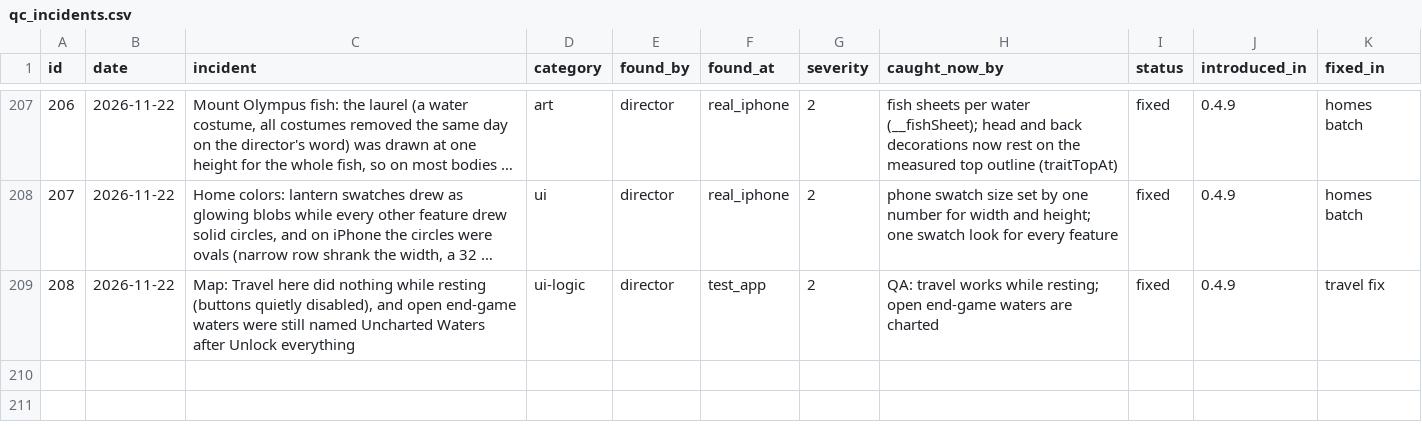
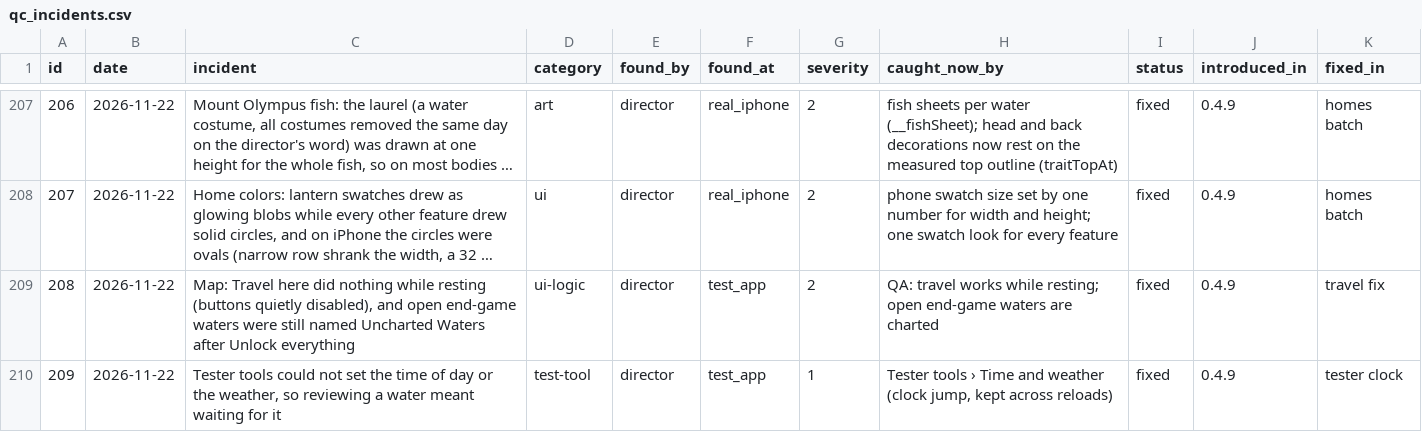
Before and after one commit to sizzentra/driftline, a CSV file: docs/qc_incidents.csv, drawn as a sheet; only a part is shown, gaps mark what is left out; long unchanged cells end in ….

```diff
--- a/docs/qc_incidents.csv
+++ b/docs/qc_incidents.csv
@@ -209 +209,2 @@
 "208","2026-11-22","Map: Travel here did nothing while resting (buttons quietly disabled), and open end-game waters were still named Uncharted Waters after Unlock everything","ui-logic","director","test_app","2","QA: travel works while resting; open end-game waters are charted","fixed","0.4.9","travel fix"
+"209","2026-11-22","Tester tools could not set the time of day or the weather, so reviewing a water meant waiting for it","test-tool","director","test_app","1","Tester tools › Time and weather (clock jump, kept across reloads)","fixed","0.4.9","tester clock"
```
Also changed, not shown: 19 other files.
